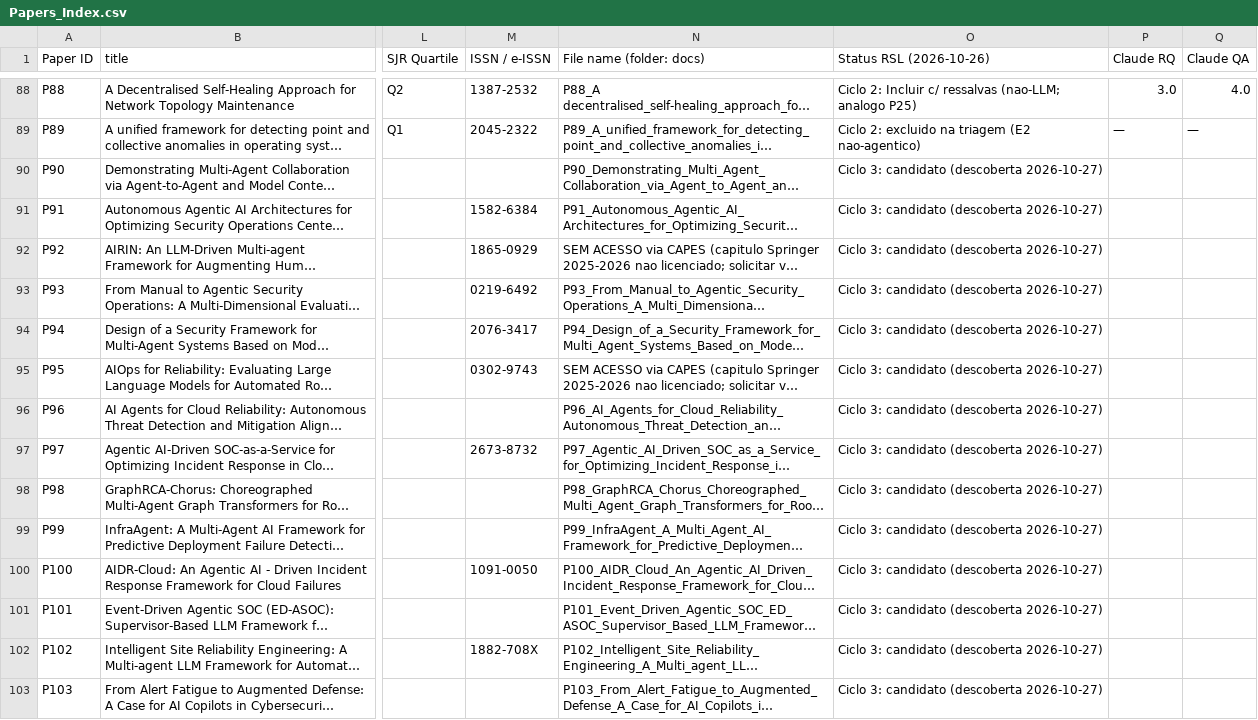
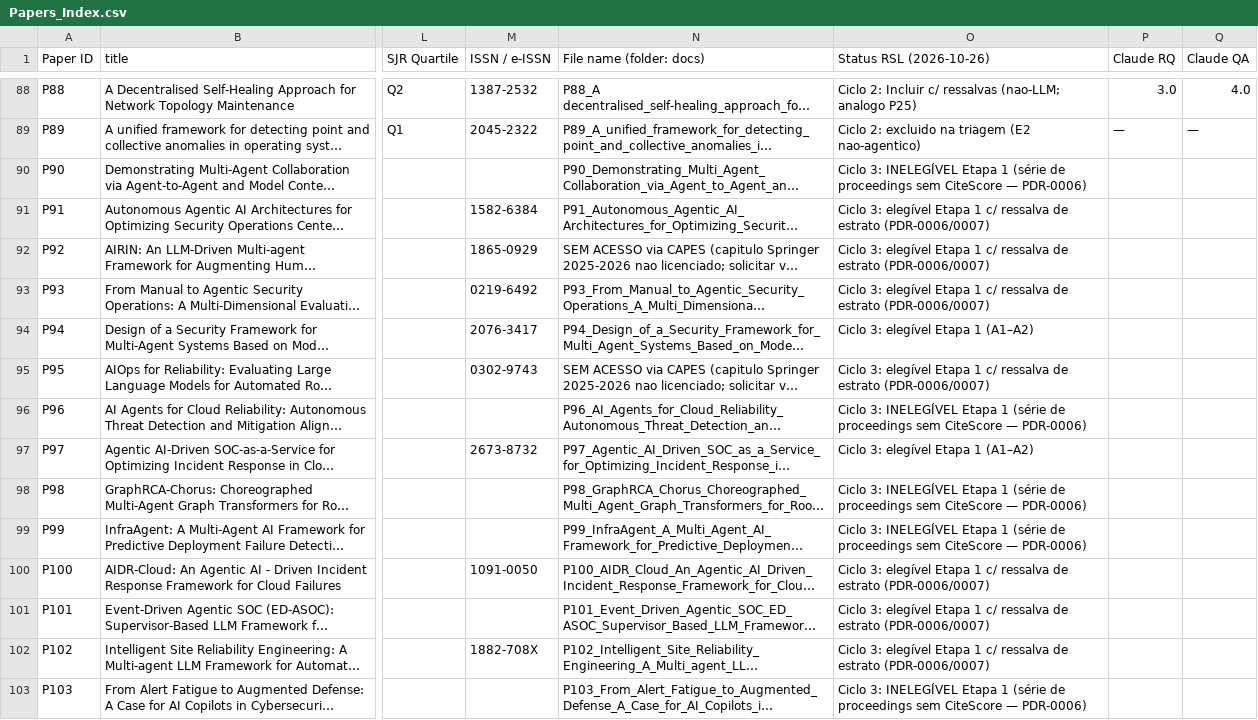
Before and after one commit to valdomirosouza/Unisinos-Mestrado-TrabalhoII, a CSV file: Papers_Index.csv, drawn as a sheet; only a part is shown, gaps mark what is left out; long unchanged cells end in …; the diff covers the shown part only; the diff names each change by its address in the sheet, - before the commit and + after, or states it on an @@ line.

```diff
--- a/Papers_Index.csv
+++ b/Papers_Index.csv
-O90 (Status RSL (2026-10-26)): Ciclo 3: candidato (descoberta 2026-10-27)
+O90 (Status RSL (2026-10-26)): Ciclo 3: INELEGÍVEL Etapa 1 (série de proceedings sem CiteScore — PDR-0006)
-O91:O93 (Status RSL (2026-10-26)): Ciclo 3: candidato (descoberta 2026-10-27)
+O91:O93 (Status RSL (2026-10-26)): Ciclo 3: elegível Etapa 1 c/ ressalva de estrato (PDR-0006/0007)
-O94 (Status RSL (2026-10-26)): Ciclo 3: candidato (descoberta 2026-10-27)
+O94 (Status RSL (2026-10-26)): Ciclo 3: elegível Etapa 1 (A1–A2)
-O95 (Status RSL (2026-10-26)): Ciclo 3: candidato (descoberta 2026-10-27)
+O95 (Status RSL (2026-10-26)): Ciclo 3: elegível Etapa 1 c/ ressalva de estrato (PDR-0006/0007)
-O96 (Status RSL (2026-10-26)): Ciclo 3: candidato (descoberta 2026-10-27)
+O96 (Status RSL (2026-10-26)): Ciclo 3: INELEGÍVEL Etapa 1 (série de proceedings sem CiteScore — PDR-0006)
-O97 (Status RSL (2026-10-26)): Ciclo 3: candidato (descoberta 2026-10-27)
+O97 (Status RSL (2026-10-26)): Ciclo 3: elegível Etapa 1 (A1–A2)
-O98:O99 (Status RSL (2026-10-26)): Ciclo 3: candidato (descoberta 2026-10-27)
+O98:O99 (Status RSL (2026-10-26)): Ciclo 3: INELEGÍVEL Etapa 1 (série de proceedings sem CiteScore — PDR-0006)
-O100:O102 (Status RSL (2026-10-26)): Ciclo 3: candidato (descoberta 2026-10-27)
+O100:O102 (Status RSL (2026-10-26)): Ciclo 3: elegível Etapa 1 c/ ressalva de estrato (PDR-0006/0007)
-O103 (Status RSL (2026-10-26)): Ciclo 3: candidato (descoberta 2026-10-27)
+O103 (Status RSL (2026-10-26)): Ciclo 3: INELEGÍVEL Etapa 1 (série de proceedings sem CiteScore — PDR-0006)
```
Also changed, not shown: 23 edited cells elsewhere in this file, 9 other files.
